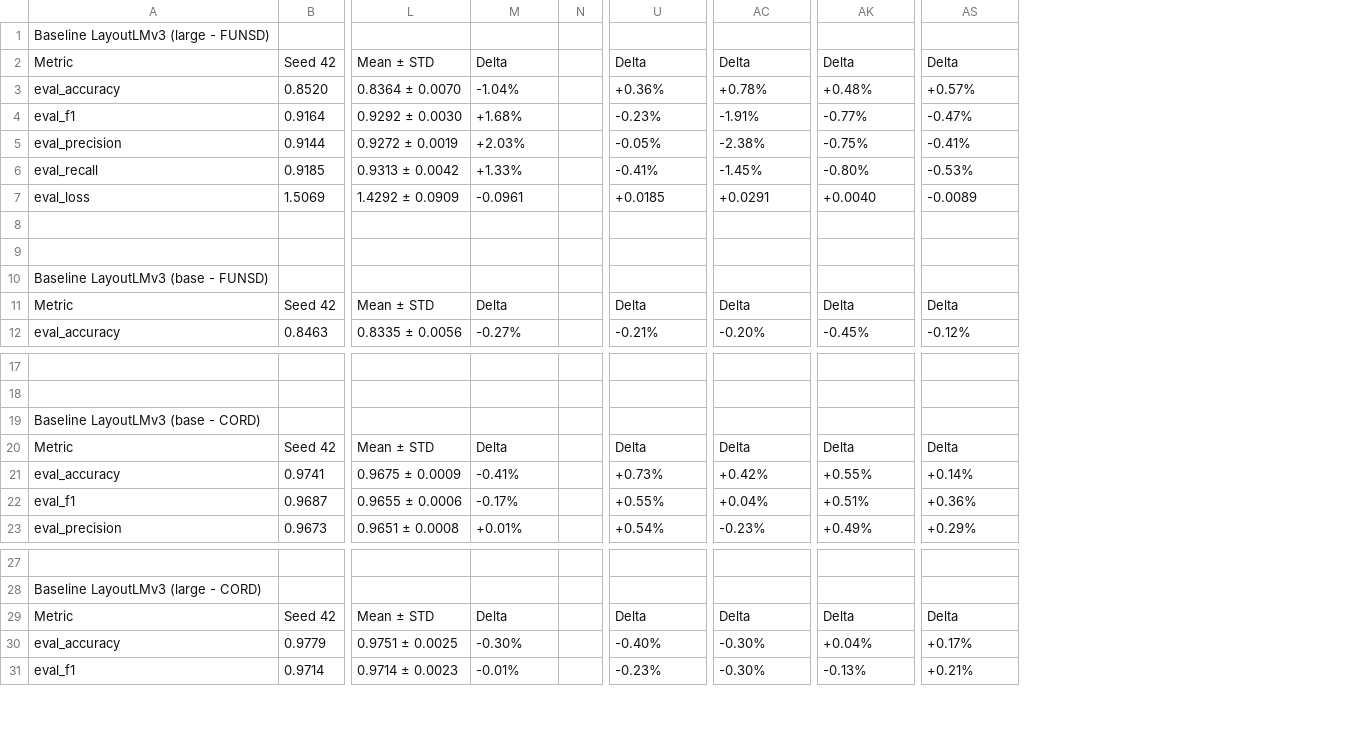
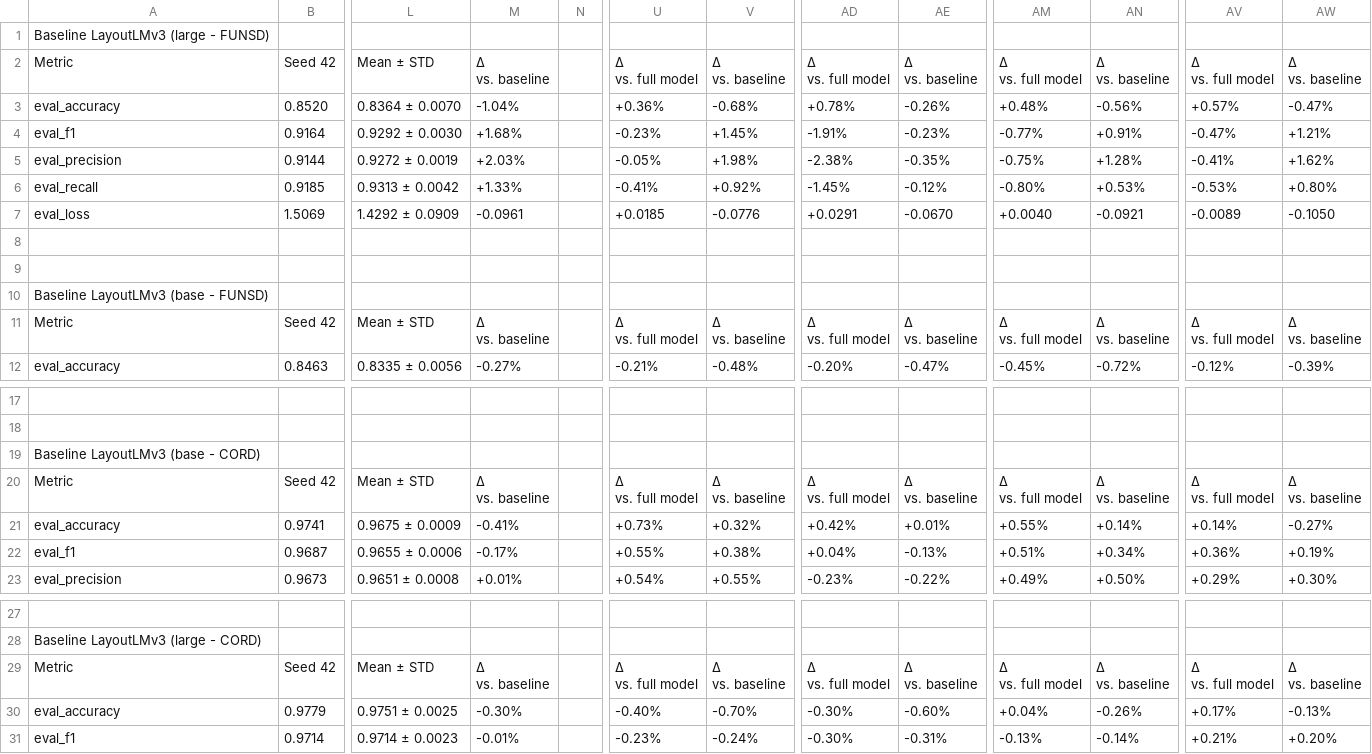
Before and after one commit to pn-minh/layoutlmv3-1, a CSV file: thesis/tracker.csv, drawn as a sheet; only a part is shown, gaps mark what is left out; addresses are those after the commit; ↵ is a line break in a cell; the diff names each change by its address in the sheet, - before the commit and + after, or states it on an @@ line.

Commit message:
feat(tracker): add dual delta columns (vs. full model & vs. baseline) across all 5 metrics in Google Sheet and tracker.csv

```diff
--- a/thesis/tracker.csv
+++ b/thesis/tracker.csv
+column V, rows 2-12: Δ ↵ vs. baseline | -0.68% | +1.45% | +1.98% | +0.92% | -0.0776 |  |  |  | Δ ↵ vs. baseline | -0.48%; rows 20-23: Δ ↵ vs. baseline | +0.32% | +0.38% | +0.55%; rows 29-31: Δ ↵ vs. baseline | -0.70% | -0.24%
+column AE, rows 2-12: Δ ↵ vs. baseline | -0.26% | -0.23% | -0.35% | -0.12% | -0.0670 |  |  |  | Δ ↵ vs. baseline | -0.47%; rows 20-23: Δ ↵ vs. baseline | +0.01% | -0.13% | -0.22%; rows 29-31: Δ ↵ vs. baseline | -0.60% | -0.31%
+column AN, rows 2-12: Δ ↵ vs. baseline | -0.56% | +0.91% | +1.28% | +0.53% | -0.0921 |  |  |  | Δ ↵ vs. baseline | -0.72%; rows 20-23: Δ ↵ vs. baseline | +0.14% | +0.34% | +0.50%; rows 29-31: Δ ↵ vs. baseline | -0.26% | -0.14%
+column AW, rows 2-12: Δ ↵ vs. baseline | -0.47% | +1.21% | +1.62% | +0.80% | -0.1050 |  |  |  | Δ ↵ vs. baseline | -0.39%; rows 20-23: Δ ↵ vs. baseline | -0.27% | +0.19% | +0.30%; rows 29-31: Δ ↵ vs. baseline | -0.13% | +0.20%
-M2: Delta
+M2: Δ ↵ vs. baseline
-U2: Delta
+U2: Δ ↵ vs. full model
-AD2: Delta
+AD2: Δ ↵ vs. full model
-AM2: Delta
+AM2: Δ ↵ vs. full model
-AV2: Delta
+AV2: Δ ↵ vs. full model
-M11: Delta
+M11: Δ ↵ vs. baseline
-U11: Delta
+U11: Δ ↵ vs. full model
-AD11: Delta
+AD11: Δ ↵ vs. full model
-AM11: Delta
+AM11: Δ ↵ vs. full model
-AV11: Delta
+AV11: Δ ↵ vs. full model
-M20: Delta
+M20: Δ ↵ vs. baseline
-U20: Delta
+U20: Δ ↵ vs. full model
-AD20: Delta
+AD20: Δ ↵ vs. full model
-AM20: Delta
+AM20: Δ ↵ vs. full model
-AV20: Delta
+AV20: Δ ↵ vs. full model
-M29: Delta
+M29: Δ ↵ vs. baseline
-U29: Delta
+U29: Δ ↵ vs. full model
-AD29: Delta
+AD29: Δ ↵ vs. full model
-AM29: Delta
+AM29: Δ ↵ vs. full model
-AV29: Delta
+AV29: Δ ↵ vs. full model
```
Also changed, not shown: 4 other files.
